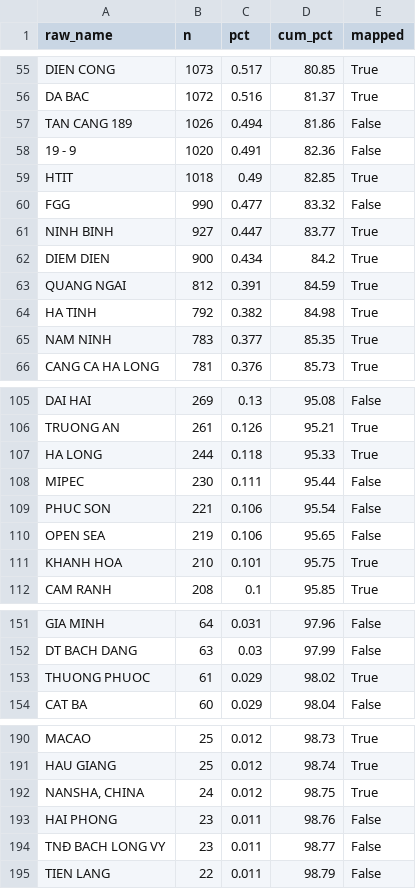
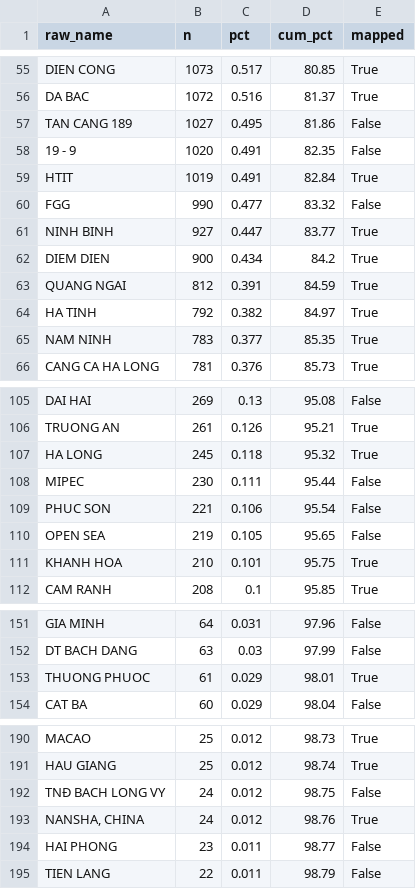
Before and after one commit to BrosPartners/hp-ship-schedule, a CSV file: data/unmapped_report.csv, drawn as a sheet; only a part is shown, gaps mark what is left out; the diff covers the shown part only.

```diff
--- a/data/unmapped_report.csv
+++ b/data/unmapped_report.csv
@@ -56,5 +56,5 @@ DIEN CONG,1073,0.517,80.85,True
 DA BAC,1072,0.516,81.37,True
-TAN CANG 189,1026,0.494,81.86,False
-19 - 9,1020,0.491,82.36,False
-HTIT,1018,0.49,82.85,True
+TAN CANG 189,1027,0.495,81.86,False
+19 - 9,1020,0.491,82.35,False
+HTIT,1019,0.491,82.84,True
 FGG,990,0.477,83.32,False
@@ -63,3 +63,3 @@ DIEM DIEN,900,0.434,84.2,True
 QUANG NGAI,812,0.391,84.59,True
-HA TINH,792,0.382,84.98,True
+HA TINH,792,0.382,84.97,True
 NAM NINH,783,0.377,85.35,True
@@ -106,6 +106,6 @@ DAI HAI,269,0.13,95.08,False
 TRUONG AN,261,0.126,95.21,True
-HA LONG,244,0.118,95.33,True
+HA LONG,245,0.118,95.32,True
 MIPEC,230,0.111,95.44,False
 PHUC SON,221,0.106,95.54,False
-OPEN SEA,219,0.106,95.65,False
+OPEN SEA,219,0.105,95.65,False
 KHANH HOA,210,0.101,95.75,True
@@ -152,3 +152,3 @@ GIA MINH,64,0.031,97.96,False
 DT BACH DANG,63,0.03,97.99,False
-THUONG PHUOC,61,0.029,98.02,True
+THUONG PHUOC,61,0.029,98.01,True
 CAT BA,60,0.029,98.04,False
@@ -191,5 +191,5 @@ MACAO,25,0.012,98.73,True
 HAU GIANG,25,0.012,98.74,True
-"NANSHA, CHINA",24,0.012,98.75,True
-HAI PHONG,23,0.011,98.76,False
-TNĐ BACH LONG VY,23,0.011,98.77,False
+TNĐ BACH LONG VY,24,0.012,98.75,False
+"NANSHA, CHINA",24,0.012,98.76,True
+HAI PHONG,23,0.011,98.77,False
 TIEN LANG,22,0.011,98.79,False
```
Also changed, not shown: 56 edited cells elsewhere in this file, 13 other files.
